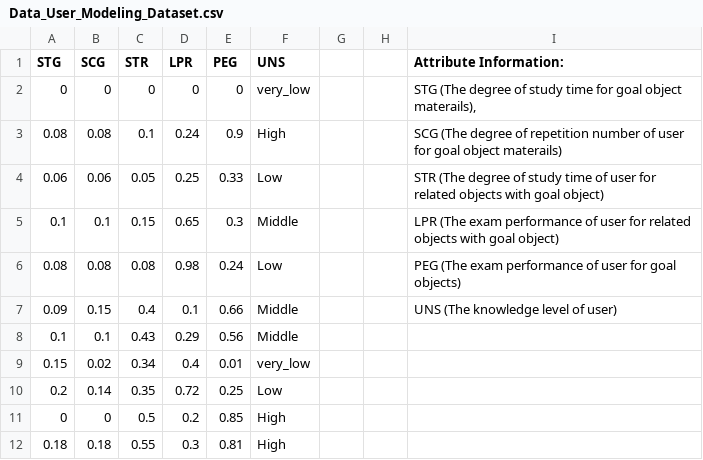
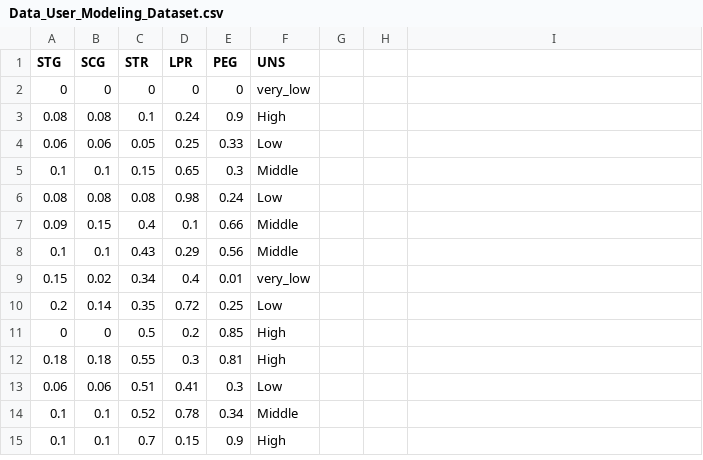
Before and after one commit to yidi233/dataset, a CSV file: Data_User_Modeling_Dataset.csv, drawn as a sheet; only a part is shown; the shorter side is filled out with more unchanged rows; the diff names each change by its address in the sheet, - before the commit and + after, or states it on an @@ line.

Commit message:
Add files via upload

```diff
--- a/Data_User_Modeling_Dataset.csv
+++ b/Data_User_Modeling_Dataset.csv
-I1: Attribute Information:
+I1: (empty)
-I2: STG (The degree of study time for goal object materails),
+I2: (empty)
-I3: SCG (The degree of repetition number of user for goal object materails)
+I3: (empty)
-I4: STR (The degree of study time of user for related objects with goal object)
+I4: (empty)
-I5: LPR (The exam performance of user for related objects with goal object)
+I5: (empty)
-I6: PEG (The exam performance of user for goal objects)
+I6: (empty)
-I7: UNS (The knowledge level of user)
+I7: (empty)
```
